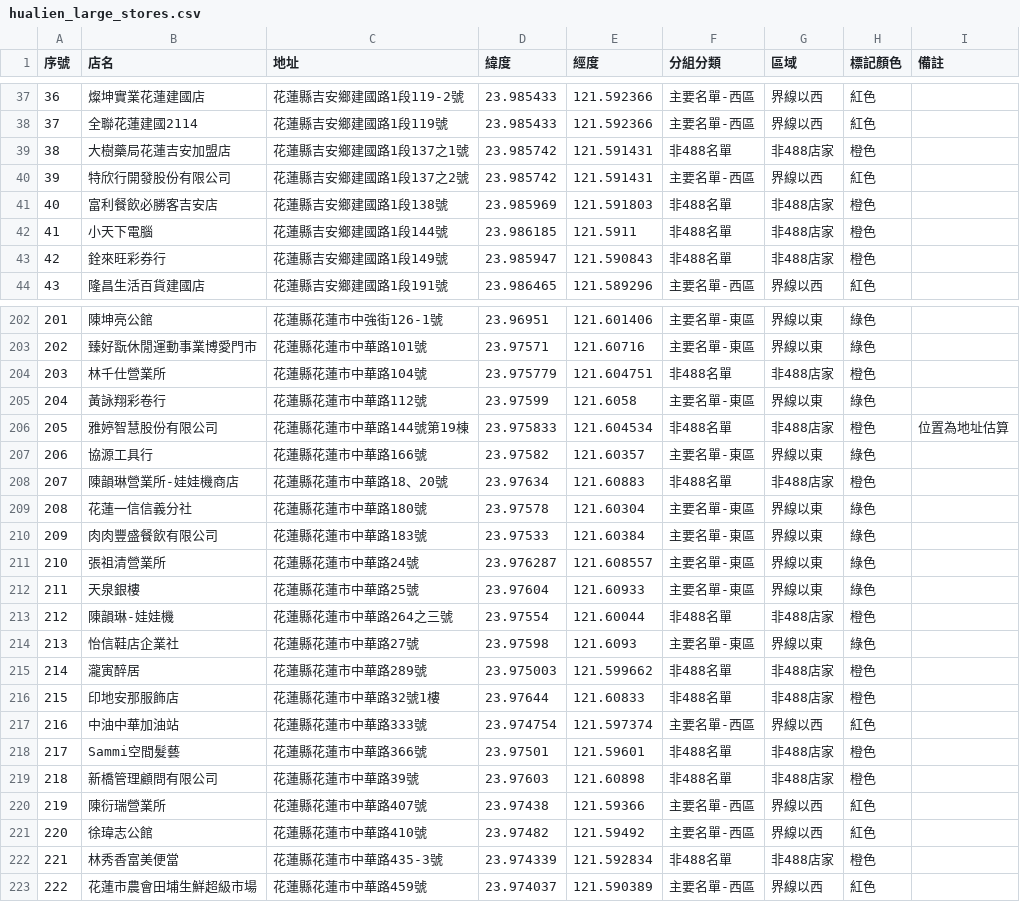
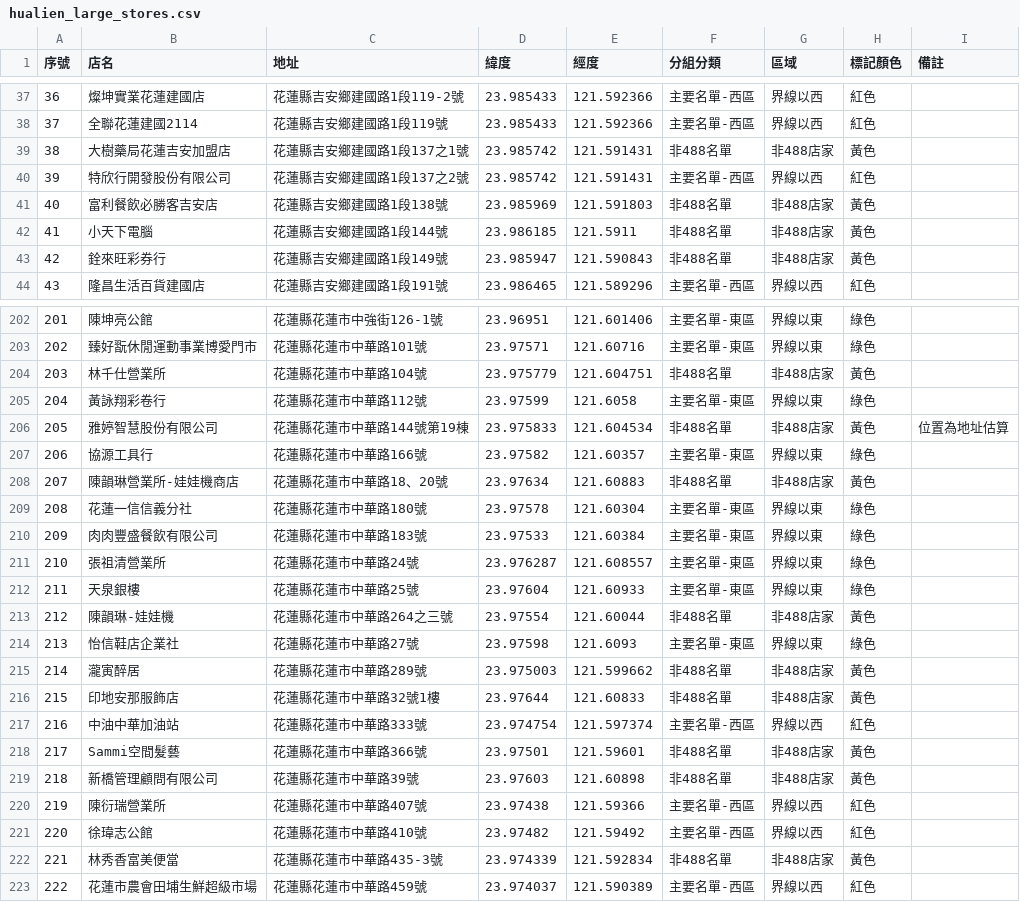
Before and after one commit to dokkerlan1026/jay_map, a CSV file: dist/hualien_large_stores.csv, drawn as a sheet; only a part is shown, gaps mark what is left out; the diff covers the shown part only.

```diff
--- a/dist/hualien_large_stores.csv
+++ b/dist/hualien_large_stores.csv
@@ -38,7 +38,7 @@
 37,"全聯花蓮建國2114","花蓮縣吉安鄉建國路1段119號",23.985433,121.592366,"主要名單-西區","界線以西","紅色",""
-38,"大樹藥局花蓮吉安加盟店","花蓮縣吉安鄉建國路1段137之1號",23.985742,121.591431,"非488名單","非488店家","橙色",""
+38,"大樹藥局花蓮吉安加盟店","花蓮縣吉安鄉建國路1段137之1號",23.985742,121.591431,"非488名單","非488店家","黃色",""
 39,"特欣行開發股份有限公司","花蓮縣吉安鄉建國路1段137之2號",23.985742,121.591431,"主要名單-西區","界線以西","紅色",""
-40,"富利餐飲必勝客吉安店","花蓮縣吉安鄉建國路1段138號",23.985969,121.591803,"非488名單","非488店家","橙色",""
-41,"小天下電腦","花蓮縣吉安鄉建國路1段144號",23.986185,121.5911,"非488名單","非488店家","橙色",""
-42,"銓來旺彩券行","花蓮縣吉安鄉建國路1段149號",23.985947,121.590843,"非488名單","非488店家","橙色",""
+40,"富利餐飲必勝客吉安店","花蓮縣吉安鄉建國路1段138號",23.985969,121.591803,"非488名單","非488店家","黃色",""
+41,"小天下電腦","花蓮縣吉安鄉建國路1段144號",23.986185,121.5911,"非488名單","非488店家","黃色",""
+42,"銓來旺彩券行","花蓮縣吉安鄉建國路1段149號",23.985947,121.590843,"非488名單","非488店家","黃色",""
 43,"隆昌生活百貨建國店","花蓮縣吉安鄉建國路1段191號",23.986465,121.589296,"主要名單-西區","界線以西","紅色",""
@@ -203,7 +203,7 @@
 202,"臻好翫休閒運動事業博愛門市","花蓮縣花蓮市中華路101號",23.97571,121.60716,"主要名單-東區","界線以東","綠色",""
-203,"林千仕營業所","花蓮縣花蓮市中華路104號",23.975779,121.604751,"非488名單","非488店家","橙色",""
+203,"林千仕營業所","花蓮縣花蓮市中華路104號",23.975779,121.604751,"非488名單","非488店家","黃色",""
 204,"黃詠翔彩卷行","花蓮縣花蓮市中華路112號",23.97599,121.6058,"主要名單-東區","界線以東","綠色",""
-205,"雅婷智慧股份有限公司","花蓮縣花蓮市中華路144號第19棟",23.975833,121.604534,"非488名單","非488店家","橙色","位置為地址估算"
+205,"雅婷智慧股份有限公司","花蓮縣花蓮市中華路144號第19棟",23.975833,121.604534,"非488名單","非488店家","黃色","位置為地址估算"
 206,"協源工具行","花蓮縣花蓮市中華路166號",23.97582,121.60357,"主要名單-東區","界線以東","綠色",""
-207,"陳韻琳營業所-娃娃機商店","花蓮縣花蓮市中華路18、20號",23.97634,121.60883,"非488名單","非488店家","橙色",""
+207,"陳韻琳營業所-娃娃機商店","花蓮縣花蓮市中華路18、20號",23.97634,121.60883,"非488名單","非488店家","黃色",""
 208,"花蓮一信信義分社","花蓮縣花蓮市中華路180號",23.97578,121.60304,"主要名單-東區","界線以東","綠色",""
@@ -212,12 +212,12 @@
 211,"天泉銀樓","花蓮縣花蓮市中華路25號",23.97604,121.60933,"主要名單-東區","界線以東","綠色",""
-212,"陳韻琳-娃娃機","花蓮縣花蓮市中華路264之三號",23.97554,121.60044,"非488名單","非488店家","橙色",""
+212,"陳韻琳-娃娃機","花蓮縣花蓮市中華路264之三號",23.97554,121.60044,"非488名單","非488店家","黃色",""
 213,"怡信鞋店企業社","花蓮縣花蓮市中華路27號",23.97598,121.6093,"主要名單-東區","界線以東","綠色",""
-214,"瀧寅醉居","花蓮縣花蓮市中華路289號",23.975003,121.599662,"非488名單","非488店家","橙色",""
-215,"印地安那服飾店","花蓮縣花蓮市中華路32號1樓",23.97644,121.60833,"非488名單","非488店家","橙色",""
+214,"瀧寅醉居","花蓮縣花蓮市中華路289號",23.975003,121.599662,"非488名單","非488店家","黃色",""
+215,"印地安那服飾店","花蓮縣花蓮市中華路32號1樓",23.97644,121.60833,"非488名單","非488店家","黃色",""
 216,"中油中華加油站","花蓮縣花蓮市中華路333號",23.974754,121.597374,"主要名單-西區","界線以西","紅色",""
-217,"Sammi空間髮藝","花蓮縣花蓮市中華路366號",23.97501,121.59601,"非488名單","非488店家","橙色",""
-218,"新橋管理顧問有限公司","花蓮縣花蓮市中華路39號",23.97603,121.60898,"非488名單","非488店家","橙色",""
+217,"Sammi空間髮藝","花蓮縣花蓮市中華路366號",23.97501,121.59601,"非488名單","非488店家","黃色",""
+218,"新橋管理顧問有限公司","花蓮縣花蓮市中華路39號",23.97603,121.60898,"非488名單","非488店家","黃色",""
 219,"陳衍瑞營業所","花蓮縣花蓮市中華路407號",23.97438,121.59366,"主要名單-西區","界線以西","紅色",""
 220,"徐瑋志公館","花蓮縣花蓮市中華路410號",23.97482,121.59492,"主要名單-西區","界線以西","紅色",""
-221,"林秀香富美便當","花蓮縣花蓮市中華路435-3號",23.974339,121.592834,"非488名單","非488店家","橙色",""
+221,"林秀香富美便當","花蓮縣花蓮市中華路435-3號",23.974339,121.592834,"非488名單","非488店家","黃色",""
 222,"花蓮市農會田埔生鮮超級市場","花蓮縣花蓮市中華路459號",23.974037,121.590389,"主要名單-西區","界線以西","紅色",""
```
Also changed, not shown: 99 edited cells elsewhere in this file, dist/hualien_google_mymaps.csv, hualien_google_mymaps.csv, 15 other files.
